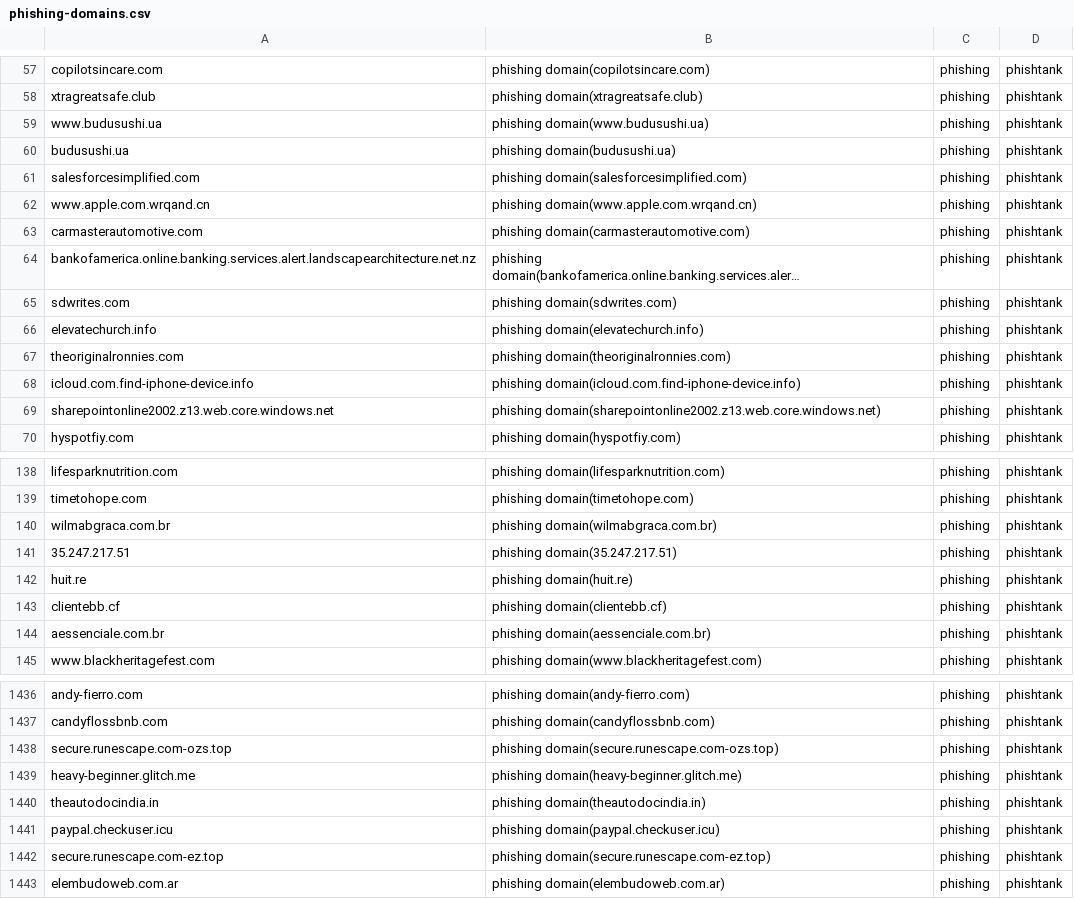
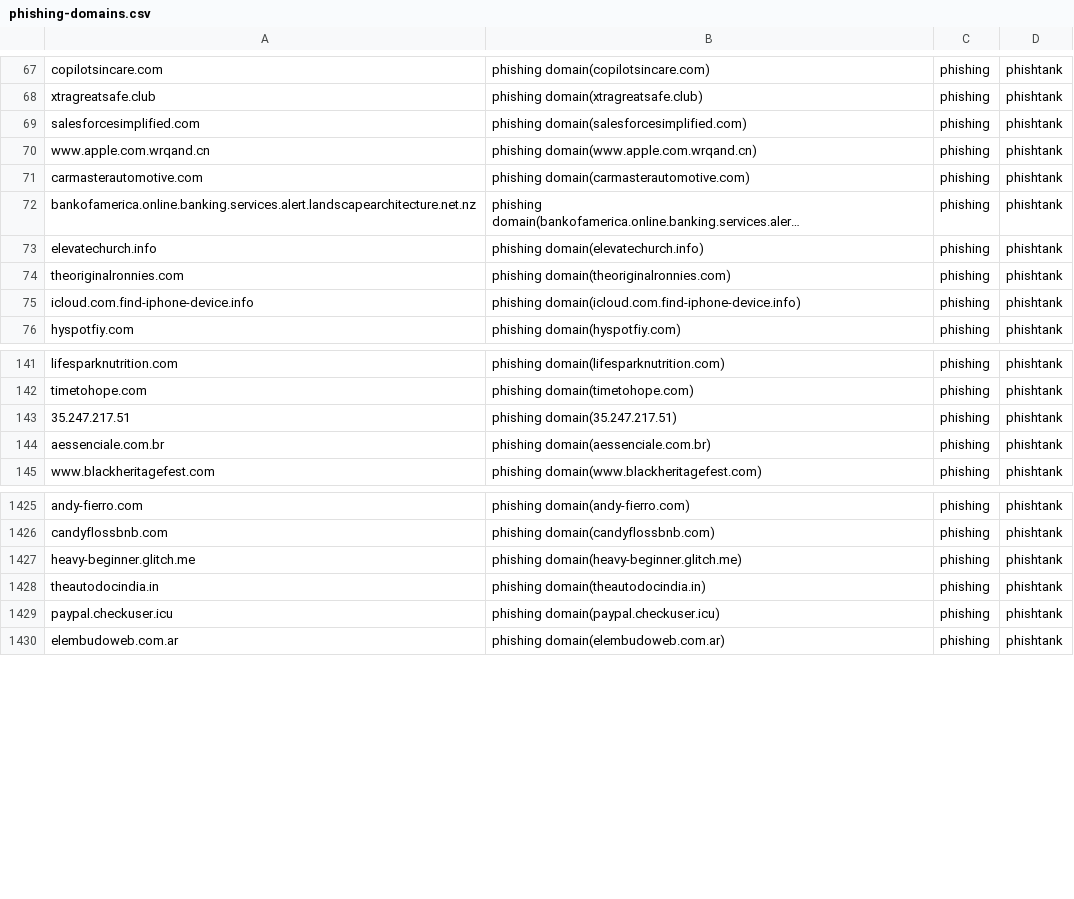
Before and after one commit to sinjukukawataro/20180511, a CSV file: phishing-domains.csv, drawn as a sheet; only a part is shown, gaps mark what is left out; long unchanged cells end in …; removed rows and columns are numbered as before the commit, all else as after; the diff covers the shown part only; the diff names each change by its address in the sheet, - before the commit and + after, or states it on an @@ line.

Commit message:
update_20190728_080235

```diff
--- a/phishing-domains.csv
+++ b/phishing-domains.csv
-row 59: www.budusushi.ua | phishing domain(www.budusushi.ua) | phishing | phishtank
@@ row 60 moved to row 229: budusushi.ua @@
@@ row 65 moved to row 2: sdwrites.com @@
-row 69: sharepointonline2002.z13.web.core.windows.net | phishing domain(sharepointonline2002.z13.web.core.windows.net) | phishing | phishtank
@@ row 140 moved to row 6: wilmabgraca.com.br @@
@@ row 142 moved to row 14: huit.re @@
-row 143: clientebb.cf | phishing domain(clientebb.cf) | phishing | phishtank
-row 1438: secure.runescape.com-ozs.top | phishing domain(secure.runescape.com-ozs.top) | phishing | phishtank
-row 1442: secure.runescape.com-ez.top | phishing domain(secure.runescape.com-ez.top) | phishing | phishtank
```
Also changed, not shown: 8 added rows, 20 removed rows and 11 moved rows elsewhere in this file.
